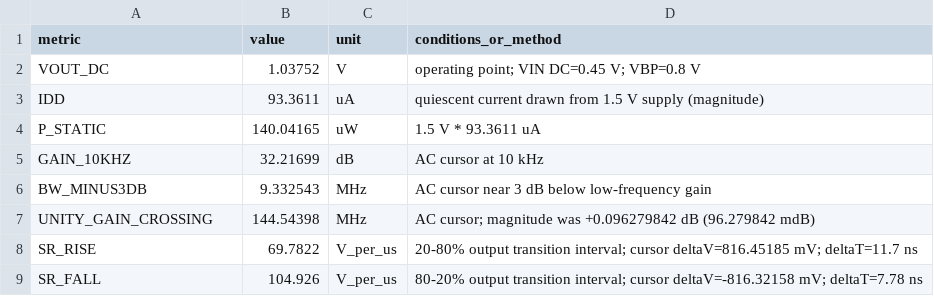
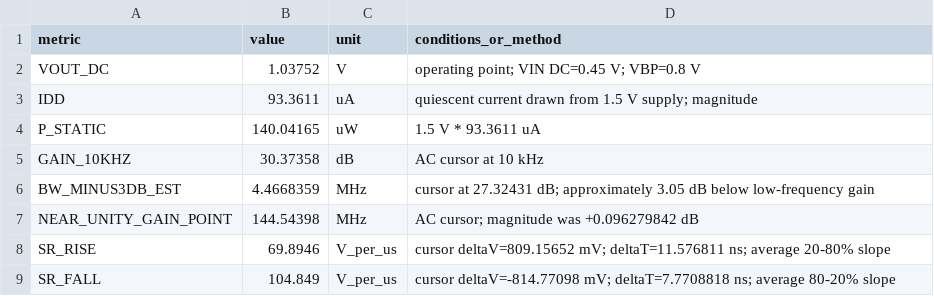
Before and after one commit to Marumo66/Current-Mirror-Design, a CSV file: Phase_3_Common_Source_Amplifier/results/data/measurements.csv, drawn as a sheet.

Commit message:
Update Phase 3 measurements from LTspice re-check

```diff
--- a/Phase_3_Common_Source_Amplifier/results/data/measurements.csv
+++ b/Phase_3_Common_Source_Amplifier/results/data/measurements.csv
@@ -2,8 +2,8 @@ metric,value,unit,conditions_or_method
 VOUT_DC,1.03752,V,operating point; VIN DC=0.45 V; VBP=0.8 V
-IDD,93.3611,uA,quiescent current drawn from 1.5 V supply (magnitude)
+IDD,93.3611,uA,quiescent current drawn from 1.5 V supply; magnitude
 P_STATIC,140.04165,uW,1.5 V * 93.3611 uA
-GAIN_10KHZ,32.21699,dB,AC cursor at 10 kHz
-BW_MINUS3DB,9.332543,MHz,AC cursor near 3 dB below low-frequency gain
-UNITY_GAIN_CROSSING,144.54398,MHz,AC cursor; magnitude was +0.096279842 dB (96.279842 mdB)
-SR_RISE,69.7822,V_per_us,20-80% output transition interval; cursor deltaV=816.45185 mV; deltaT=11.7 ns
-SR_FALL,104.926,V_per_us,80-20% output transition interval; cursor deltaV=-816.32158 mV; deltaT=7.78 ns
+GAIN_10KHZ,30.37358,dB,AC cursor at 10 kHz
+BW_MINUS3DB_EST,4.4668359,MHz,cursor at 27.32431 dB; approximately 3.05 dB below low-frequency gain
+NEAR_UNITY_GAIN_POINT,144.54398,MHz,AC cursor; magnitude was +0.096279842 dB
+SR_RISE,69.8946,V_per_us,cursor deltaV=809.15652 mV; deltaT=11.576811 ns; average 20-80% slope
+SR_FALL,104.849,V_per_us,cursor deltaV=-814.77098 mV; deltaT=7.7708818 ns; average 80-20% slope
```
Also changed, not shown: 3 other files.
